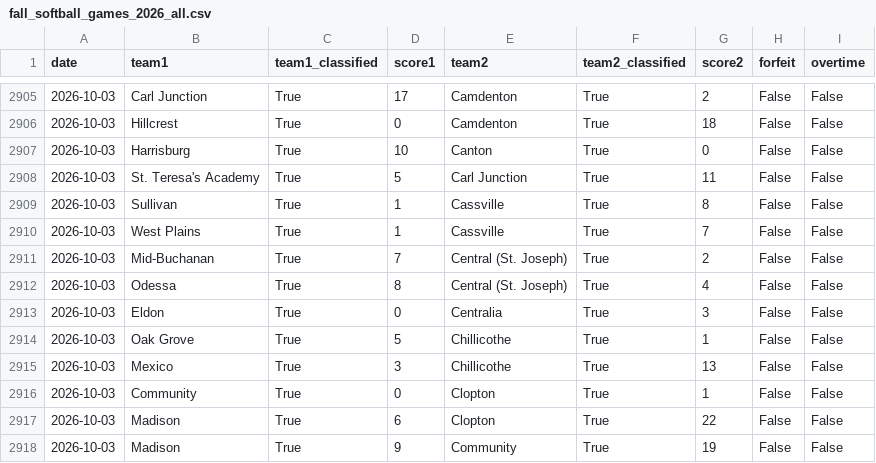
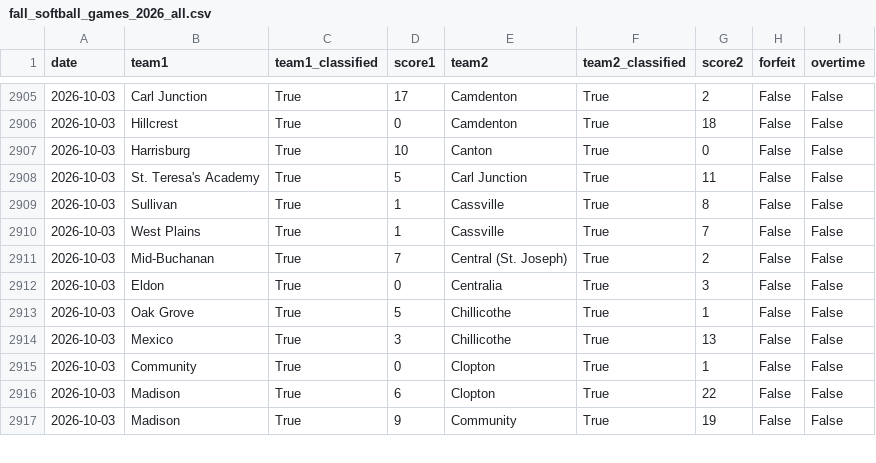
Before and after one commit to AllMOSports/Fall_Softball_Ratings_2026, a CSV file: fall_softball_games_2026_all.csv, drawn as a sheet; only a part is shown, gaps mark what is left out; the diff names each change by its address in the sheet, - before the commit and + after, or states it on an @@ line.

```diff
--- a/fall_softball_games_2026_all.csv
+++ b/fall_softball_games_2026_all.csv
-row 2912: 2026-10-03 | Odessa | True | 8 | Central (St. Joseph) | True | 4 | False | False
```
Also changed, not shown: fall_softball_games_2026.csv, fall_softball_rankings_2026_all.csv, 25 other files.
